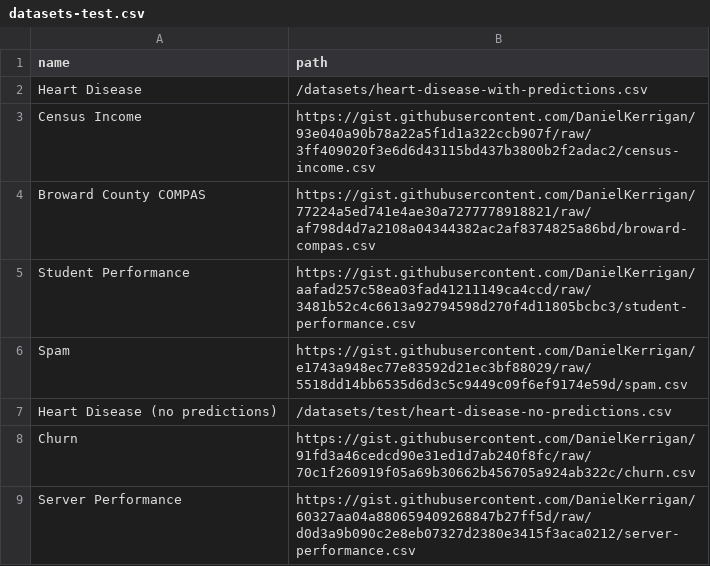
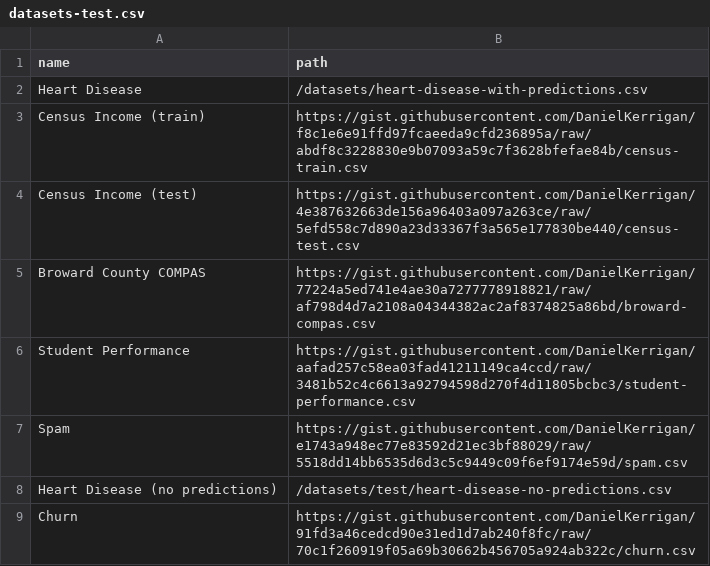
Before and after one commit to nyuvis/SliceLens, a CSV file: public/datasets/datasets-test.csv, drawn as a sheet; only a part is shown; the shorter side is filled out with more unchanged rows; removed rows and columns are numbered as before the commit, all else as after; the diff names each change by its address in the sheet, - before the commit and + after, or states it on an @@ line.

Commit message:
update census datasets, suggestions > mean

```diff
--- a/public/datasets/datasets-test.csv
+++ b/public/datasets/datasets-test.csv
-row 3: Census Income | https://gist.githubusercontent.com/DanielKerrigan/93e040a90b78a22a5f1d1a322ccb907f/raw/3ff409020f3e6d6d43115bd437b3800b2f2adac2/census-income.csv
+row 3: Census Income (train) | https://gist.githubusercontent.com/DanielKerrigan/f8c1e6e91ffd97fcaeeda9cfd236895a/raw/abdf8c3228830e9b07093a59c7f3628bfefae84b/census-train.csv
+row 4: Census Income (test) | https://gist.githubusercontent.com/DanielKerrigan/4e387632663de156a96403a097a263ce/raw/5efd558c7d890a23d33367f3a565e177830be440/census-test.csv
```
Also changed, not shown: public/datasets/datasets.csv, 2 other files.
